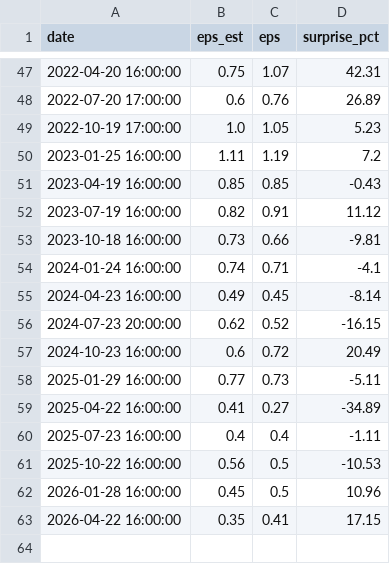
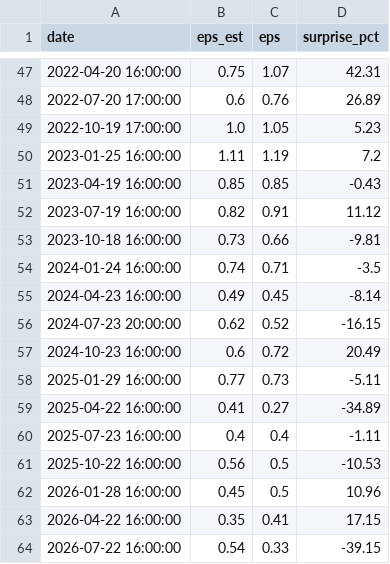
Before and after one commit to reachlin/gold-finger, a CSV file: data/fundamentals/tsla_earnings.csv, drawn as a sheet; only a part is shown, gaps mark what is left out.

```diff
--- a/data/fundamentals/tsla_earnings.csv
+++ b/data/fundamentals/tsla_earnings.csv
@@ -53,3 +53,3 @@ date,eps_est,eps,surprise_pct
 2023-10-18 16:00:00,0.73,0.66,-9.81
-2024-01-24 16:00:00,0.74,0.71,-4.1
+2024-01-24 16:00:00,0.74,0.71,-3.5
 2024-04-23 16:00:00,0.49,0.45,-8.14
@@ -63 +63,2 @@ date,eps_est,eps,surprise_pct
 2026-04-22 16:00:00,0.35,0.41,17.15
+2026-07-22 16:00:00,0.54,0.33,-39.15
```
Also changed, not shown: data/fundamentals/aapl_earnings.csv, data/fundamentals/amzn_earnings.csv, 39 other files.
